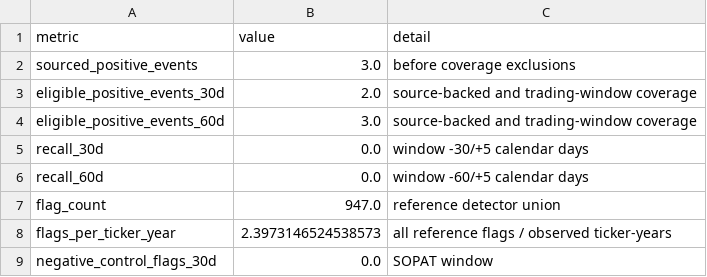
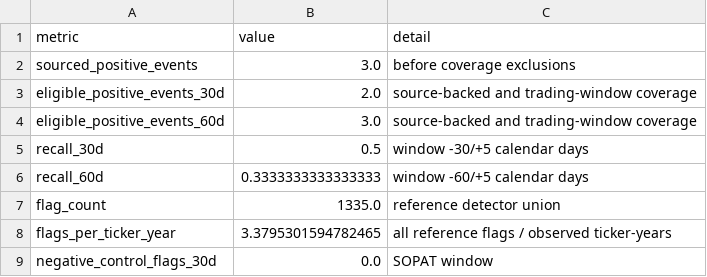
Before and after one commit to RayenSebei/bvmt-market-surveillance, a CSV file: outputs/evaluation/metrics.csv, drawn as a sheet.

```diff
--- a/outputs/evaluation/metrics.csv
+++ b/outputs/evaluation/metrics.csv
@@ -4,6 +4,6 @@ eligible_positive_events_30d,2.0,source-backed and trading-window coverage
 eligible_positive_events_60d,3.0,source-backed and trading-window coverage
-recall_30d,0.0,window -30/+5 calendar days
-recall_60d,0.0,window -60/+5 calendar days
-flag_count,947.0,reference detector union
-flags_per_ticker_year,2.3973146524538573,all reference flags / observed ticker-years
+recall_30d,0.5,window -30/+5 calendar days
+recall_60d,0.3333333333333333,window -60/+5 calendar days
+flag_count,1335.0,reference detector union
+flags_per_ticker_year,3.3795301594782465,all reference flags / observed ticker-years
 negative_control_flags_30d,0.0,SOPAT window
```
Also changed, not shown: bvmt_data/anomaly_summary.csv, bvmt_data/watchlist.csv, 16 other files.
